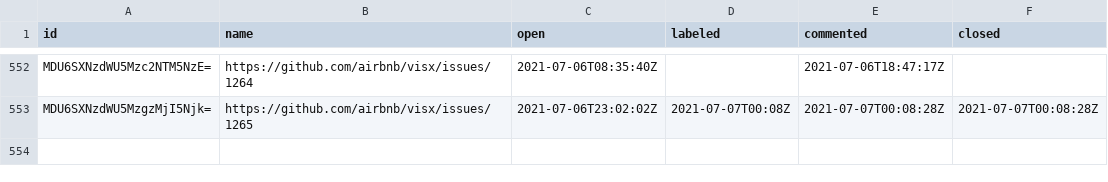
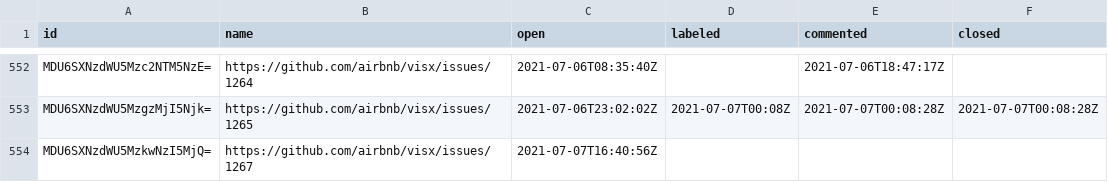
Before and after one commit to oselvar/oselvar-github-metrics, a CSV file: data/airbnb/visx/issues.csv, drawn as a sheet; only a part is shown, gaps mark what is left out; the diff names each change by its address in the sheet, - before the commit and + after, or states it on an @@ line.

```diff
--- a/data/airbnb/visx/issues.csv
+++ b/data/airbnb/visx/issues.csv
+row 554: MDU6SXNzdWU5MzkwNzI5MjQ= | https://github.com/airbnb/visx/issues/1267 | 2021-07-07T16:40:56Z
```
Also changed, not shown: 4 other files.
